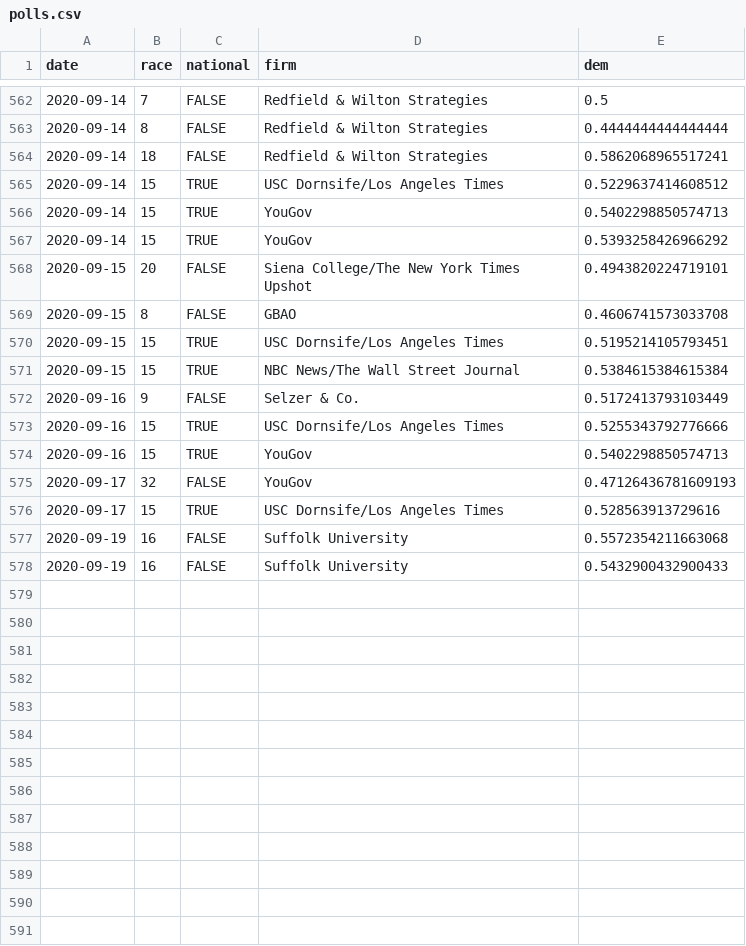
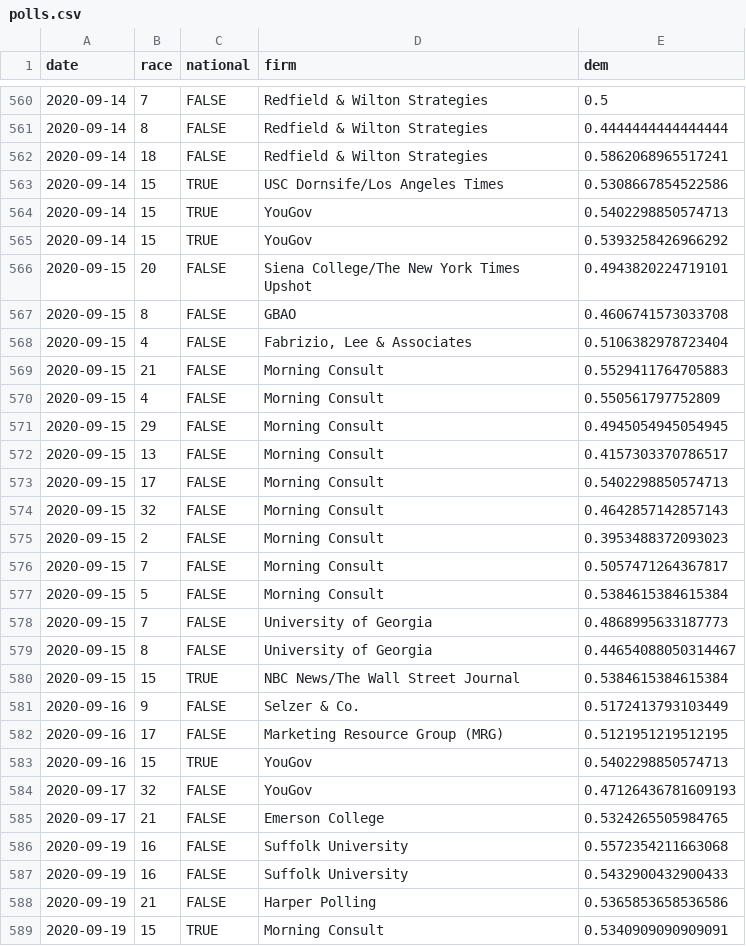
Before and after one commit to CoryMcCartan/senate, a CSV file: docs/polls.csv, drawn as a sheet; only a part is shown, gaps mark what is left out; the diff covers the shown part only.

```diff
--- a/docs/polls.csv
+++ b/docs/polls.csv
@@ -564,3 +562,3 @@ date,race,national,firm,dem
 2020-09-14,18,FALSE,Redfield & Wilton Strategies,0.5862068965517241
-2020-09-14,15,TRUE,USC Dornsife/Los Angeles Times,0.5229637414608512
+2020-09-14,15,TRUE,USC Dornsife/Los Angeles Times,0.5308667854522586
 2020-09-14,15,TRUE,YouGov,0.5402298850574713
@@ -569,10 +567,23 @@ date,race,national,firm,dem
 2020-09-15,8,FALSE,GBAO,0.4606741573033708
-2020-09-15,15,TRUE,USC Dornsife/Los Angeles Times,0.5195214105793451
+2020-09-15,4,FALSE,"Fabrizio, Lee & Associates",0.5106382978723404
+2020-09-15,21,FALSE,Morning Consult,0.5529411764705883
+2020-09-15,4,FALSE,Morning Consult,0.550561797752809
+2020-09-15,29,FALSE,Morning Consult,0.4945054945054945
+2020-09-15,13,FALSE,Morning Consult,0.4157303370786517
+2020-09-15,17,FALSE,Morning Consult,0.5402298850574713
+2020-09-15,32,FALSE,Morning Consult,0.4642857142857143
+2020-09-15,2,FALSE,Morning Consult,0.3953488372093023
+2020-09-15,7,FALSE,Morning Consult,0.5057471264367817
+2020-09-15,5,FALSE,Morning Consult,0.5384615384615384
+2020-09-15,7,FALSE,University of Georgia,0.4868995633187773
+2020-09-15,8,FALSE,University of Georgia,0.44654088050314467
 2020-09-15,15,TRUE,NBC News/The Wall Street Journal,0.5384615384615384
 2020-09-16,9,FALSE,Selzer & Co.,0.5172413793103449
-2020-09-16,15,TRUE,USC Dornsife/Los Angeles Times,0.5255343792776666
+2020-09-16,17,FALSE,Marketing Resource Group (MRG),0.5121951219512195
 2020-09-16,15,TRUE,YouGov,0.5402298850574713
 2020-09-17,32,FALSE,YouGov,0.47126436781609193
-2020-09-17,15,TRUE,USC Dornsife/Los Angeles Times,0.528563913729616
+2020-09-17,21,FALSE,Emerson College,0.5324265505984765
 2020-09-19,16,FALSE,Suffolk University,0.5572354211663068
 2020-09-19,16,FALSE,Suffolk University,0.5432900432900433
+2020-09-19,21,FALSE,Harper Polling,0.5365853658536586
+2020-09-19,15,TRUE,Morning Consult,0.5340909090909091
```
Also changed, not shown: 2 added rows, 4 removed rows and 31 edited cells elsewhere in this file, docs/history.csv, docs/race_history.csv, 2 other files.
